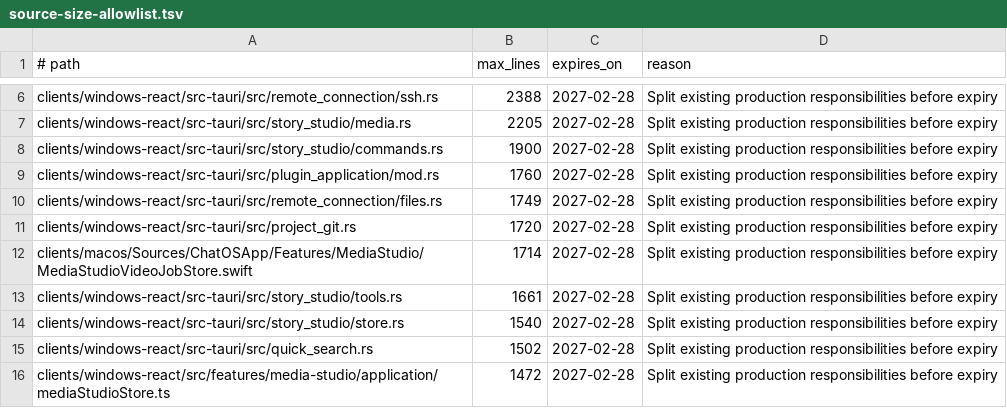
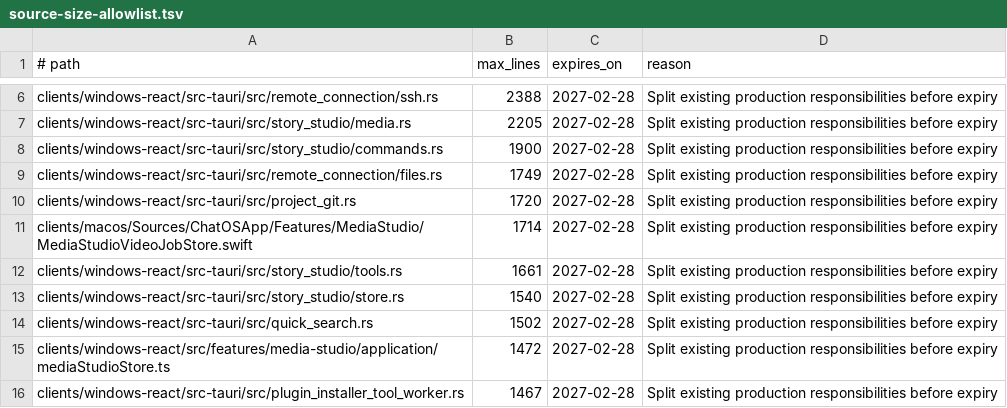
Before and after one commit to leeoohoo/chatos_rs, a TSV file: scripts/source-size-allowlist.tsv, drawn as a sheet; only a part is shown, gaps mark what is left out; the shorter side is filled out with more unchanged rows.

```diff
--- a/scripts/source-size-allowlist.tsv
+++ b/scripts/source-size-allowlist.tsv
@@ -8,3 +8,2 @@ clients/windows-react/src-tauri/src/story_studio/media.rs	2205	2027-02-28	Split
 clients/windows-react/src-tauri/src/story_studio/commands.rs	1900	2027-02-28	Split existing production responsibilities before expiry
-clients/windows-react/src-tauri/src/plugin_application/mod.rs	1760	2027-02-28	Split existing production responsibilities before expiry
 clients/windows-react/src-tauri/src/remote_connection/files.rs	1749	2027-02-28	Split existing production responsibilities before expiry
```
Also changed, not shown: scripts/oversized-source-allowlist.tsv, 4 other files.
